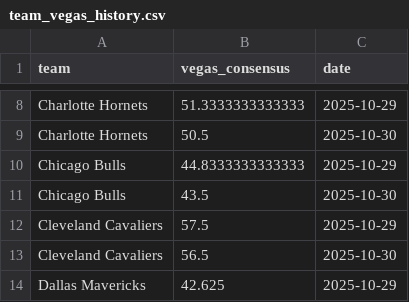
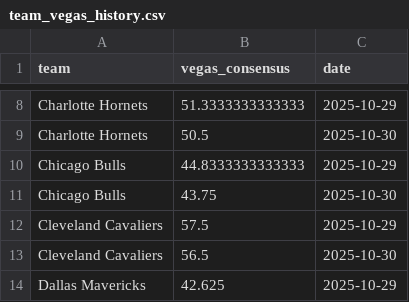
Before and after one commit to ejperez2/skins-standings, a CSV file: team_vegas_history.csv, drawn as a sheet; only a part is shown, gaps mark what is left out; the diff covers the shown part only.

```diff
--- a/team_vegas_history.csv
+++ b/team_vegas_history.csv
@@ -10,3 +10,3 @@
 "Chicago Bulls",44.8333333333333,2025-10-29
-"Chicago Bulls",43.5,2025-10-30
+"Chicago Bulls",43.75,2025-10-30
 "Cleveland Cavaliers",57.5,2025-10-29
```
Also changed, not shown: 11 edited cells elsewhere in this file, standings_history.csv, 1 other file.
